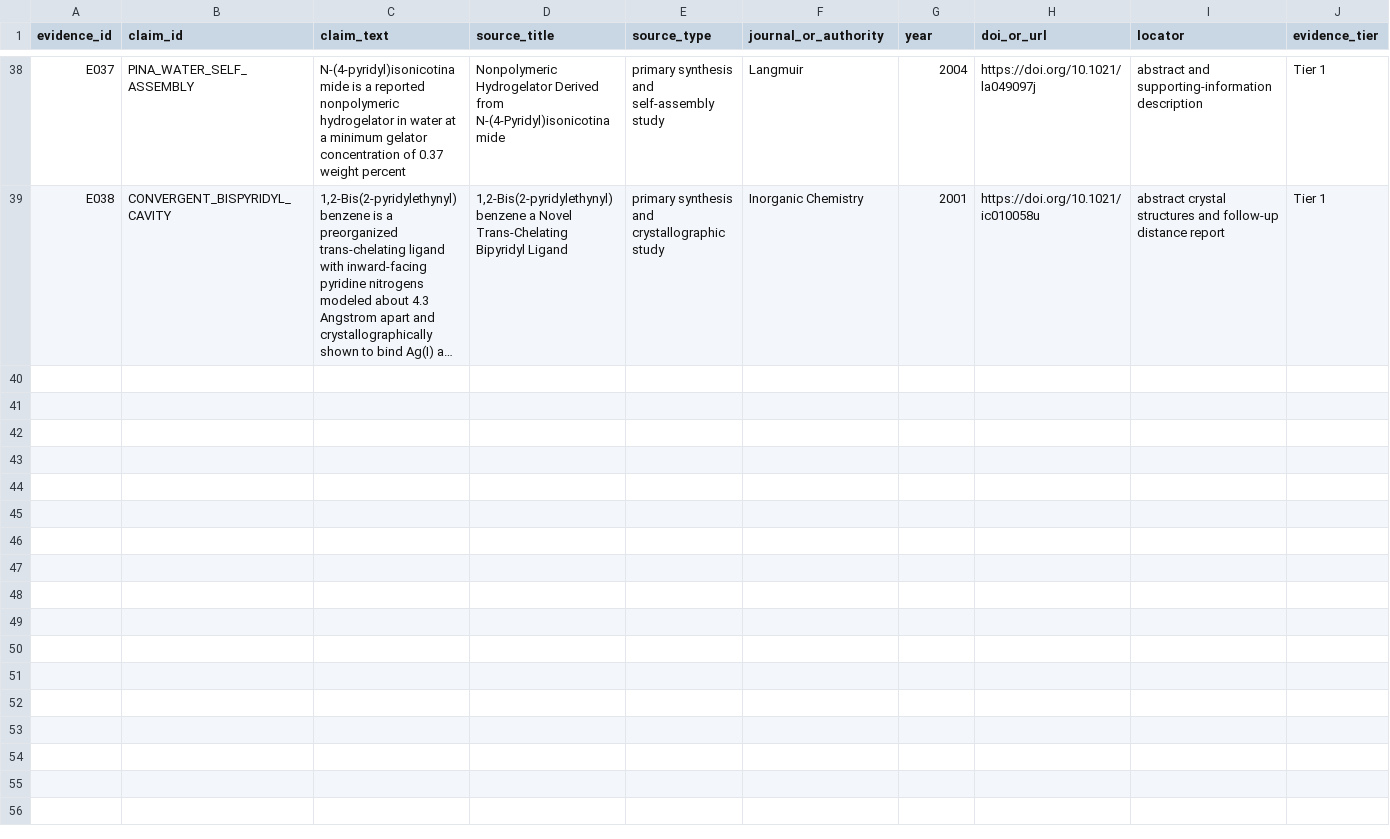
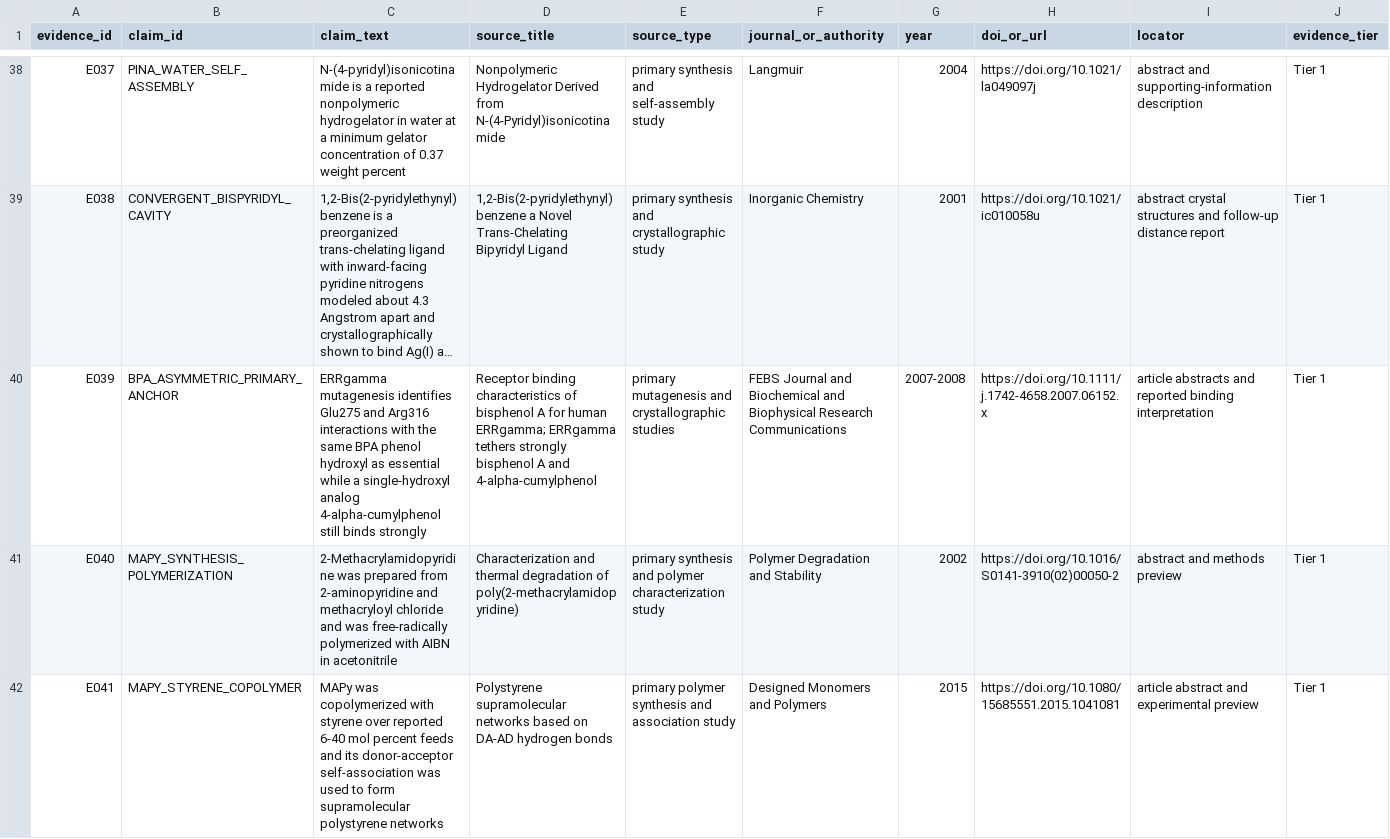
Before and after one commit to YaoPan-NJU/biomimetic-adsorbent-design, a CSV file: research/evidence/evidence_ledger.csv, drawn as a sheet; only a part is shown, gaps mark what is left out; long unchanged cells end in …; rows hold the shown columns only; the diff names each change by its address in the sheet, - before the commit and + after, or states it on an @@ line.

Commit message:
research: redirect BPA1 to asymmetric anchor

```diff
--- a/research/evidence/evidence_ledger.csv
+++ b/research/evidence/evidence_ledger.csv
+row 40: E039 | BPA_ASYMMETRIC_PRIMARY_ANCHOR | ERRgamma mutagenesis identifies Glu275 and Arg316 interactions with the same BPA phenol hydroxyl as essential while a single-hydroxyl analog 4-alpha-cumylphenol still binds strongly | Receptor binding characteristics of bisphenol A for human ERRgamma; ERRgamma tethers strongly bisphenol A and 4-alpha-cumylphenol | primary mutagenesis and crystallographic studies | FEBS Journal and Biochemical and Biophysical Research Communications | 2007-2008 | https://doi.org/10.1111/j.1742-4658.2007.06152.x | article abstracts and reported binding interpretation | Tier 1
+row 41: E040 | MAPY_SYNTHESIS_POLYMERIZATION | 2-Methacrylamidopyridine was prepared from 2-aminopyridine and methacryloyl chloride and was free-radically polymerized with AIBN in acetonitrile | Characterization and thermal degradation of poly(2-methacrylamidopyridine) | primary synthesis and polymer characterization study | Polymer Degradation and Stability | 2002 | https://doi.org/10.1016/S0141-3910(02)00050-2 | abstract and methods preview | Tier 1
+row 42: E041 | MAPY_STYRENE_COPOLYMER | MAPy was copolymerized with styrene over reported 6-40 mol percent feeds and its donor-acceptor self-association was used to form supramolecular polystyrene networks | Polystyrene supramolecular networks based on DA-AD hydrogen bonds | primary polymer synthesis and association study | Designed Monomers and Polymers | 2015 | https://doi.org/10.1080/15685551.2015.1041081 | article abstract and experimental preview | Tier 1
```
Also changed, not shown: 5 other files.
